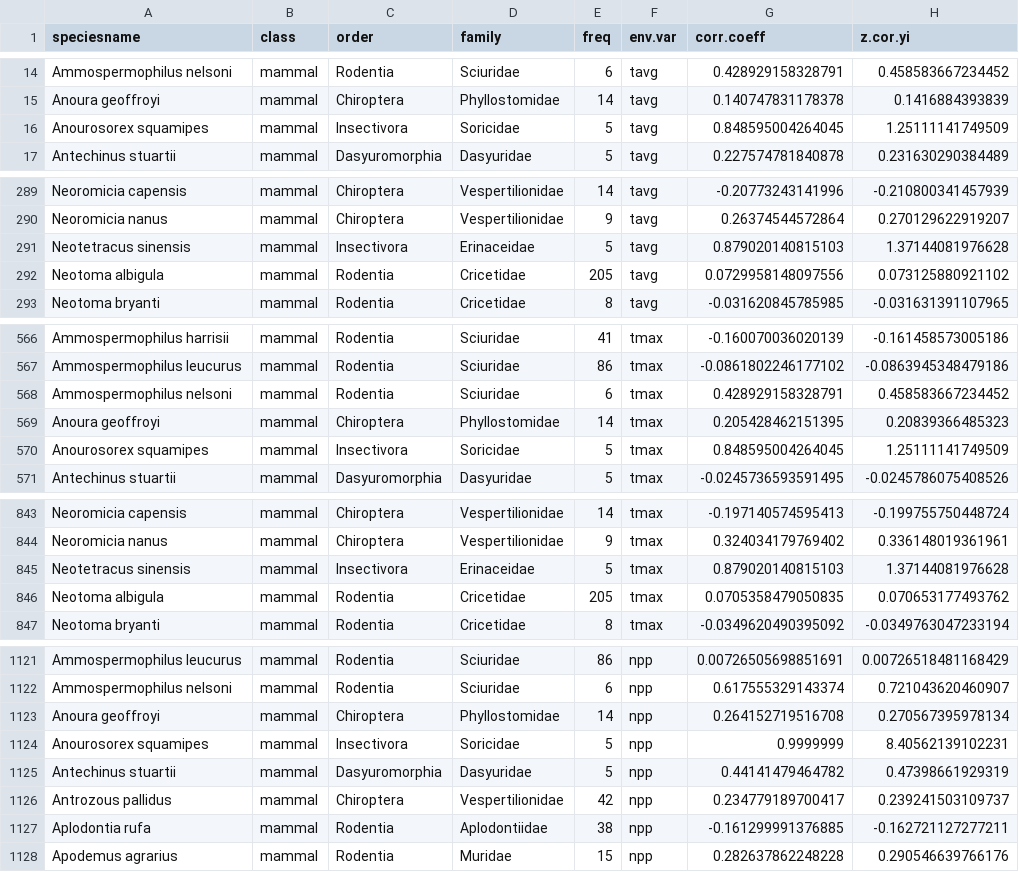
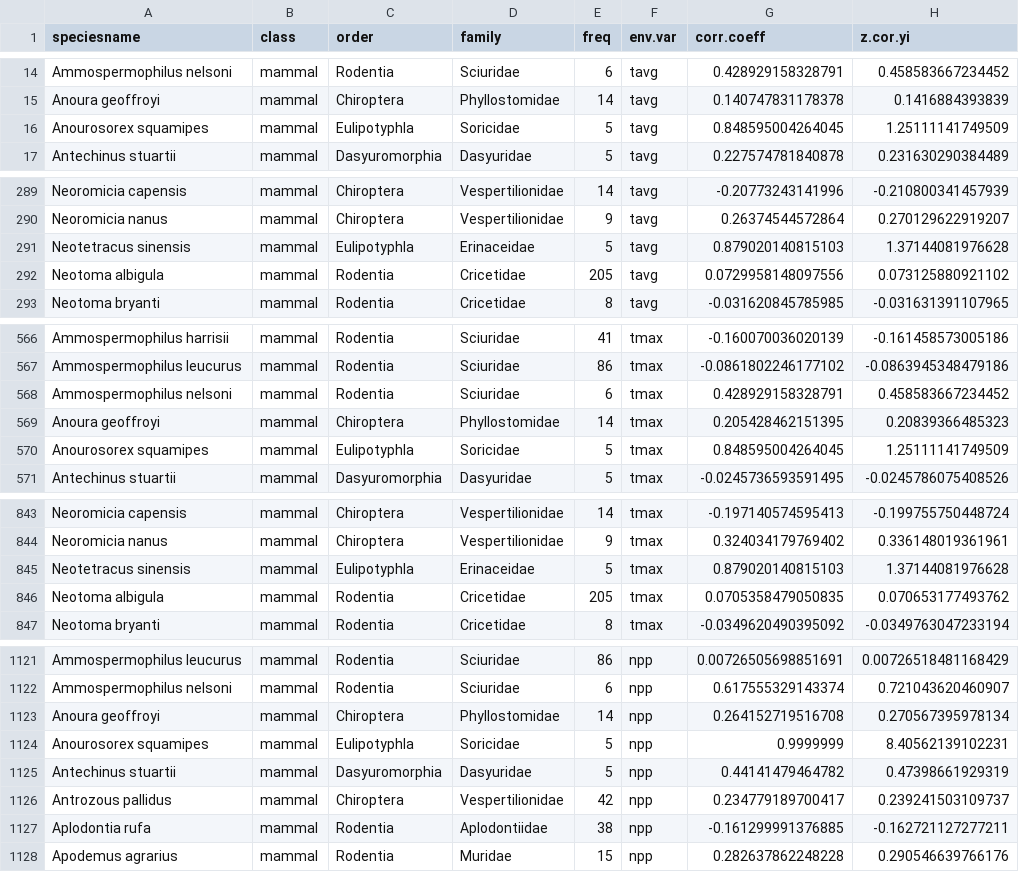
Before and after one commit to anabenlop/BergmannRule, a CSV file: BergmannsRule/Data/mamdata_ph.csv, drawn as a sheet; only a part is shown, gaps mark what is left out; the diff covers the shown part only; the diff names each change by its address in the sheet, - before the commit and + after, or states it on an @@ line.

```diff
--- a/BergmannsRule/Data/mamdata_ph.csv
+++ b/BergmannsRule/Data/mamdata_ph.csv
-C16 (order): Insectivora
+C16 (order): Eulipotyphla
-C291 (order): Insectivora
+C291 (order): Eulipotyphla
-C570 (order): Insectivora
+C570 (order): Eulipotyphla
-C845 (order): Insectivora
+C845 (order): Eulipotyphla
-C1124 (order): Insectivora
+C1124 (order): Eulipotyphla
```
Also changed, not shown: 3 edited cells elsewhere in this file, BergmannsRule/Data/mammals.csv, 5 other files.
